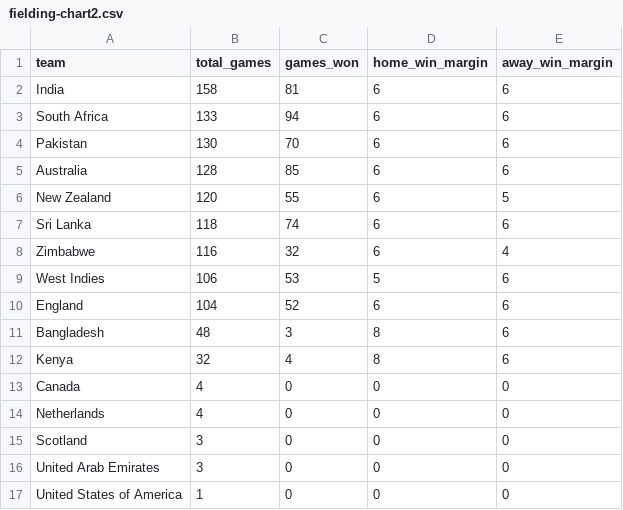
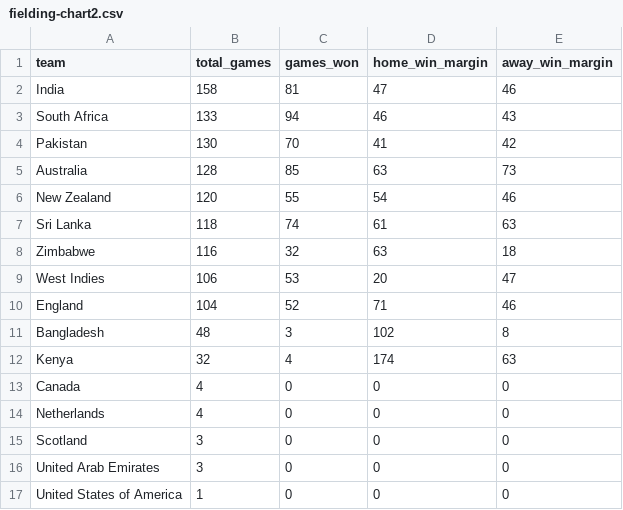
Before and after one commit to MurariPrasad/ucd-info-viz-dataset, a CSV file: fielding-chart2.csv, drawn as a sheet.

Commit message:
data updates

```diff
--- a/fielding-chart2.csv
+++ b/fielding-chart2.csv
@@ -1,13 +1,13 @@
 team,total_games,games_won,home_win_margin,away_win_margin
-India,158,81,6,6
-South Africa,133,94,6,6
-Pakistan,130,70,6,6
-Australia,128,85,6,6
-New Zealand,120,55,6,5
-Sri Lanka,118,74,6,6
-Zimbabwe,116,32,6,4
-West Indies,106,53,5,6
-England,104,52,6,6
-Bangladesh,48,3,8,6
-Kenya,32,4,8,6
+India,158,81,47,46
+South Africa,133,94,46,43
+Pakistan,130,70,41,42
+Australia,128,85,63,73
+New Zealand,120,55,54,46
+Sri Lanka,118,74,61,63
+Zimbabwe,116,32,63,18
+West Indies,106,53,20,47
+England,104,52,71,46
+Bangladesh,48,3,102,8
+Kenya,32,4,174,63
 Canada,4,0,0,0
```
